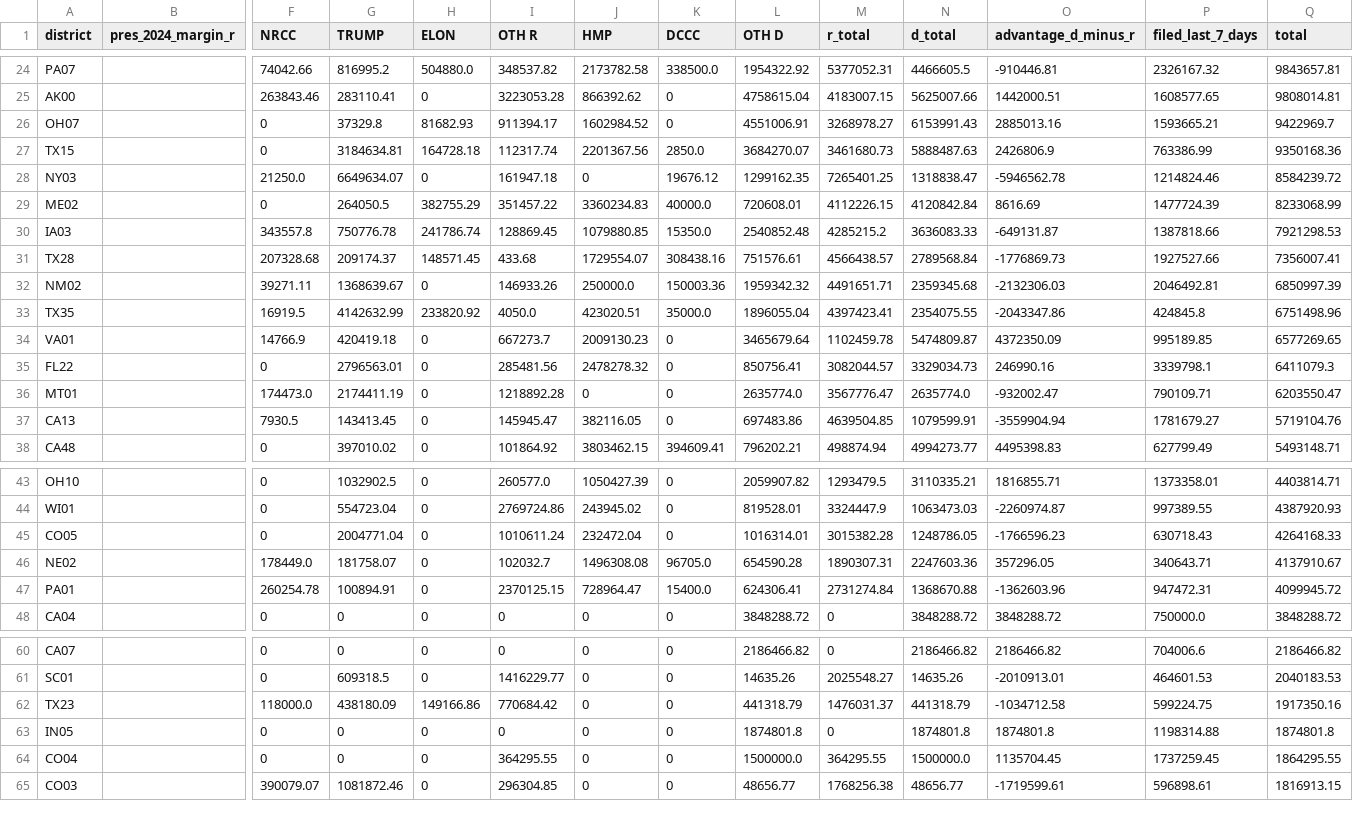
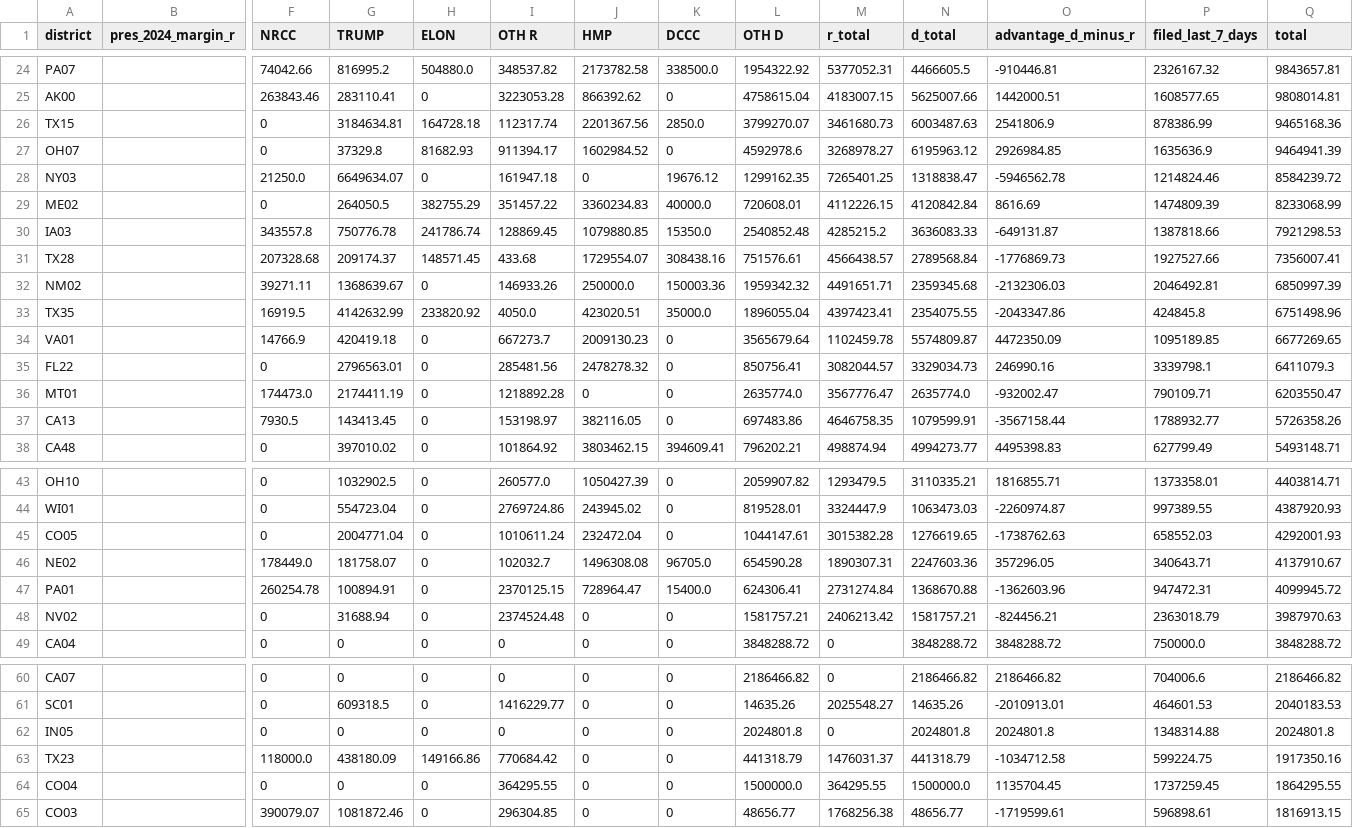
Before and after one commit to ntkutner/house-ie-tracker, a CSV file: docs/races.csv, drawn as a sheet; only a part is shown, gaps mark what is left out; removed rows and columns are numbered as before the commit, all else as after; rows hold the shown columns only; the diff covers the shown part only; the diff names each change by its address in the sheet, - before the commit and + after, or states it on an @@ line.

Commit message:
IE data update 2026-10-15 22:49 UTC

```diff
--- a/docs/races.csv
+++ b/docs/races.csv
-row 26: OH07 |  | 0 | 37329.8 | 81682.93 | 911394.17 | 1602984.52 | 0 | 4551006.91 | 3268978.27 | 6153991.43 | 2885013.16 | 1593665.21 | 9422969.7
-L26 (OTH D): 3684270.07
+L26 (OTH D): 3799270.07
-N26 (d_total): 5888487.63
+N26 (d_total): 6003487.63
-O26 (advantage_d_minus_r): 2426806.9
+O26 (advantage_d_minus_r): 2541806.9
-P26 (filed_last_7_days): 763386.99
+P26 (filed_last_7_days): 878386.99
-Q26 (total): 9350168.36
+Q26 (total): 9465168.36
+row 27: OH07 |  | 0 | 37329.8 | 81682.93 | 911394.17 | 1602984.52 | 0 | 4592978.6 | 3268978.27 | 6195963.12 | 2926984.85 | 1635636.9 | 9464941.39
-P29 (filed_last_7_days): 1477724.39
+P29 (filed_last_7_days): 1474809.39
-L34 (OTH D): 3465679.64
+L34 (OTH D): 3565679.64
-N34 (d_total): 5474809.87
+N34 (d_total): 5574809.87
-O34 (advantage_d_minus_r): 4372350.09
+O34 (advantage_d_minus_r): 4472350.09
-P34 (filed_last_7_days): 995189.85
+P34 (filed_last_7_days): 1095189.85
-Q34 (total): 6577269.65
+Q34 (total): 6677269.65
-I37 (OTH R): 145945.47
+I37 (OTH R): 153198.97
-M37 (r_total): 4639504.85
+M37 (r_total): 4646758.35
-O37 (advantage_d_minus_r): -3559904.94
+O37 (advantage_d_minus_r): -3567158.44
-P37 (filed_last_7_days): 1781679.27
+P37 (filed_last_7_days): 1788932.77
-Q37 (total): 5719104.76
+Q37 (total): 5726358.26
-L45 (OTH D): 1016314.01
+L45 (OTH D): 1044147.61
-N45 (d_total): 1248786.05
+N45 (d_total): 1276619.65
-O45 (advantage_d_minus_r): -1766596.23
+O45 (advantage_d_minus_r): -1738762.63
-P45 (filed_last_7_days): 630718.43
+P45 (filed_last_7_days): 658552.03
-Q45 (total): 4264168.33
+Q45 (total): 4292001.93
+row 48: NV02 |  | 0 | 31688.94 | 0 | 2374524.48 | 0 | 0 | 1581757.21 | 2406213.42 | 1581757.21 | -824456.21 | 2363018.79 | 3987970.63
+row 62: IN05 |  | 0 | 0 | 0 | 0 | 0 | 0 | 2024801.8 | 0 | 2024801.8 | 2024801.8 | 1348314.88 | 2024801.8
-row 63: IN05 |  | 0 | 0 | 0 | 0 | 0 | 0 | 1874801.8 | 0 | 1874801.8 | 1874801.8 | 1198314.88 | 1874801.8
```
Also changed, not shown: 1 added row, 2 removed rows and 20 edited cells elsewhere in this file, 16 other files.
